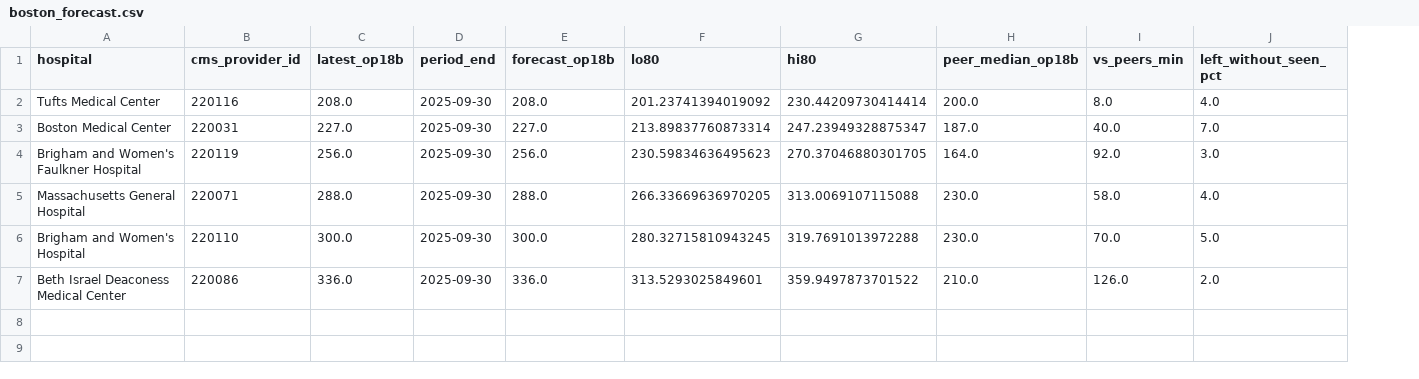
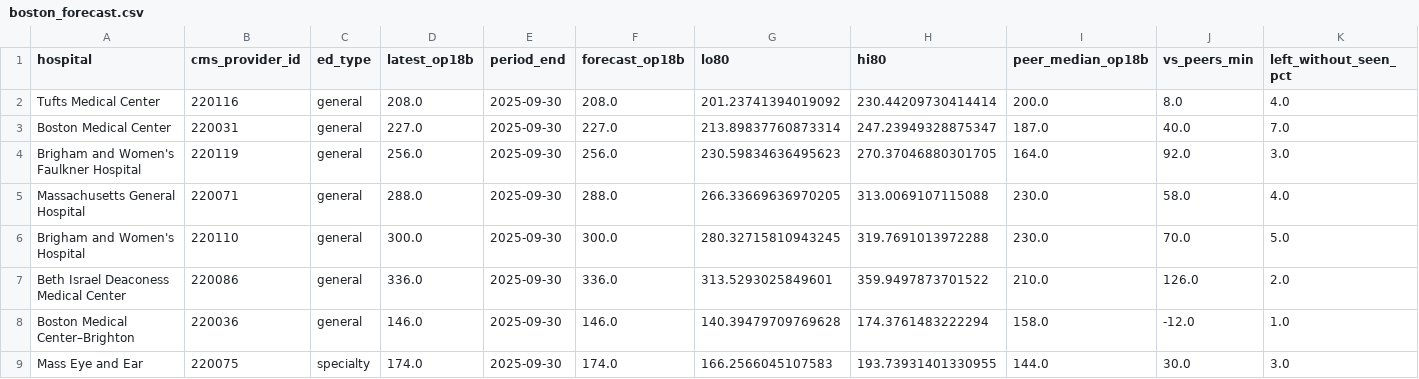
Before and after one commit to ishaannars/ERNow-Boston, a CSV file: data/boston_forecast.csv, drawn as a sheet; only a part is shown; rows hold the shown columns only; the diff names each change by its address in the sheet, - before the commit and + after, or states it on an @@ line.

```diff
--- a/data/boston_forecast.csv
+++ b/data/boston_forecast.csv
+column C (ed_type), rows 2-7: all general
+row 8: Boston Medical Center–Brighton | 220036 | general | 146.0 | 2025-09-30 | 146.0 | 140.39479709769628 | 174.3761483222294 | 158.0 | -12.0 | 1.0
+row 9: Mass Eye and Ear | 220075 | specialty | 174.0 | 2025-09-30 | 174.0 | 166.2566045107583 | 193.73931401330955 | 144.0 | 30.0 | 3.0
```
Also changed, not shown: data/boston_er_data.csv, 13 other files.
